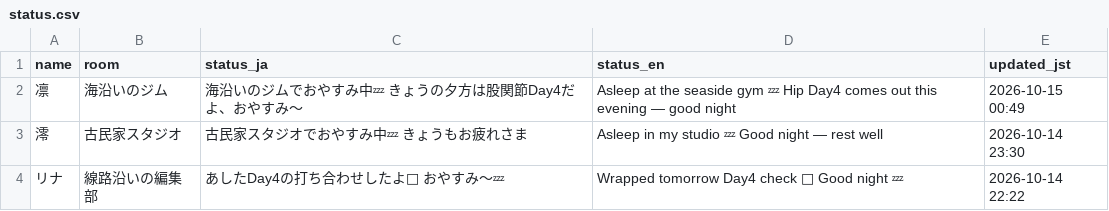
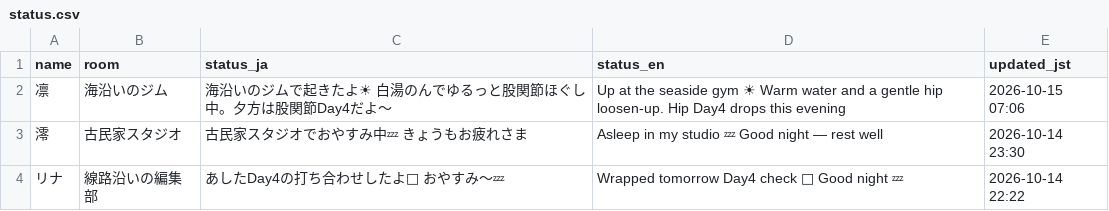
Before and after one commit to kaigi-girls/kaigi-girls-town, a CSV file: status.csv, drawn as a sheet; the diff names each change by its address in the sheet, - before the commit and + after, or states it on an @@ line.

Commit message:
Update Rin status (いま)

```diff
--- a/status.csv
+++ b/status.csv
-C2 (status_ja): 海沿いのジムでおやすみ中💤 きょうの夕方は股関節Day4だよ、おやすみ〜
+C2 (status_ja): 海沿いのジムで起きたよ☀ 白湯のんでゆるっと股関節ほぐし中。夕方は股関節Day4だよ〜
-D2 (status_en): Asleep at the seaside gym 💤 Hip Day4 comes out this evening — good night
+D2 (status_en): Up at the seaside gym ☀ Warm water and a gentle hip loosen-up. Hip Day4 drops this evening
-E2 (updated_jst): 2026-10-15 00:49
+E2 (updated_jst): 2026-10-15 07:06
```
